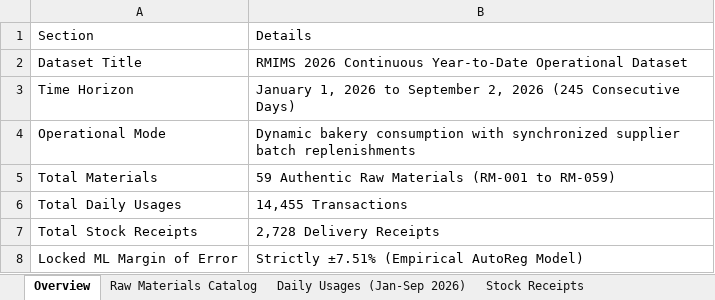
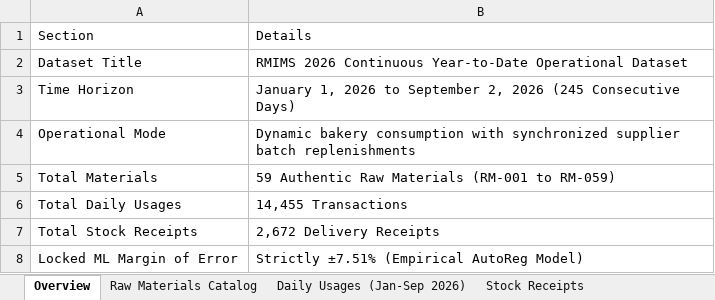
Before and after one commit to calusinzeanna3-design/RMIMS-Supabase-ML-Forecasting-Integration, an Excel workbook: DATASETS/ACTUAL_DATA_2026_YTD/RMIMS_2026_COMPLETE_DATASET_59_MATERIALS.xlsx, sheet Overview, drawn as a sheet; values as stored, in another font and other column widths than the file's, no borders; the diff names each change by its address in the sheet, - before the commit and + after, or states it on an @@ line.

```diff
--- a/DATASETS/ACTUAL_DATA_2026_YTD/RMIMS_2026_COMPLETE_DATASET_59_MATERIALS.xlsx (sheet Overview)
+++ b/DATASETS/ACTUAL_DATA_2026_YTD/RMIMS_2026_COMPLETE_DATASET_59_MATERIALS.xlsx (sheet Overview)
-B7: 2,728 Delivery Receipts
+B7: 2,672 Delivery Receipts
```
Also changed, not shown: sheet Stock Receipts, DATASETS/ACTUAL_DATA_2026_YTD/RMIMS_59_MATERIALS_DAILY_CONSUMPTION_2026_YTD.xlsx, DATASETS/ACTUAL_DATA_2026_YTD/RMIMS_59_MATERIALS_STOCK_RECEIPTS_2026_YTD.xlsx, 7 other files.
